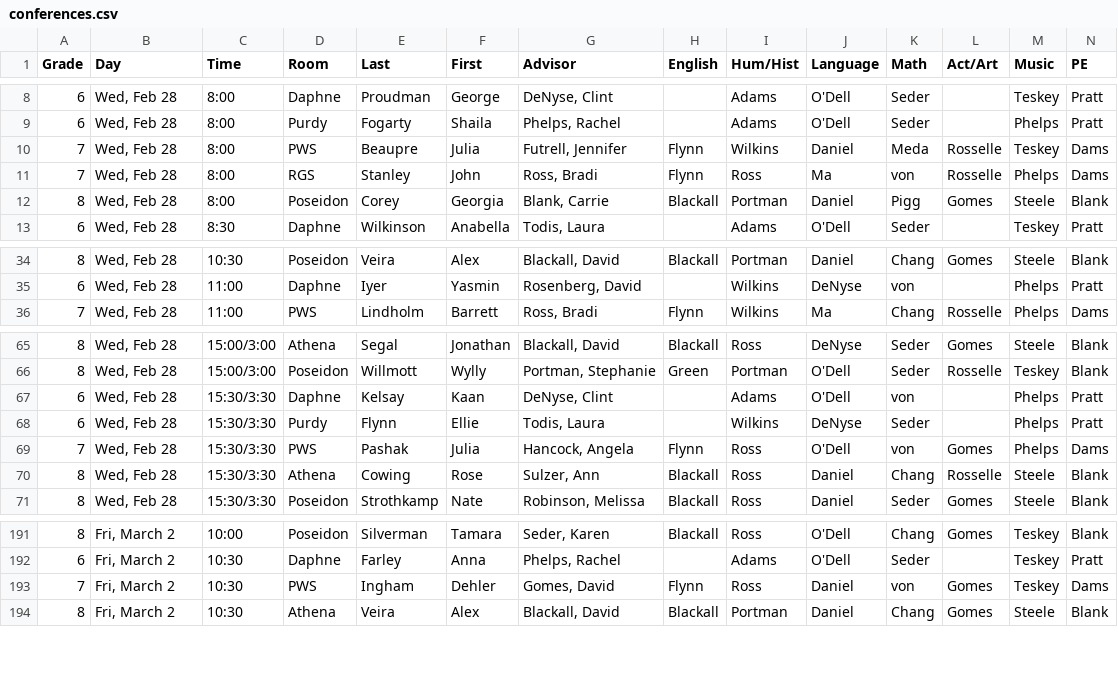
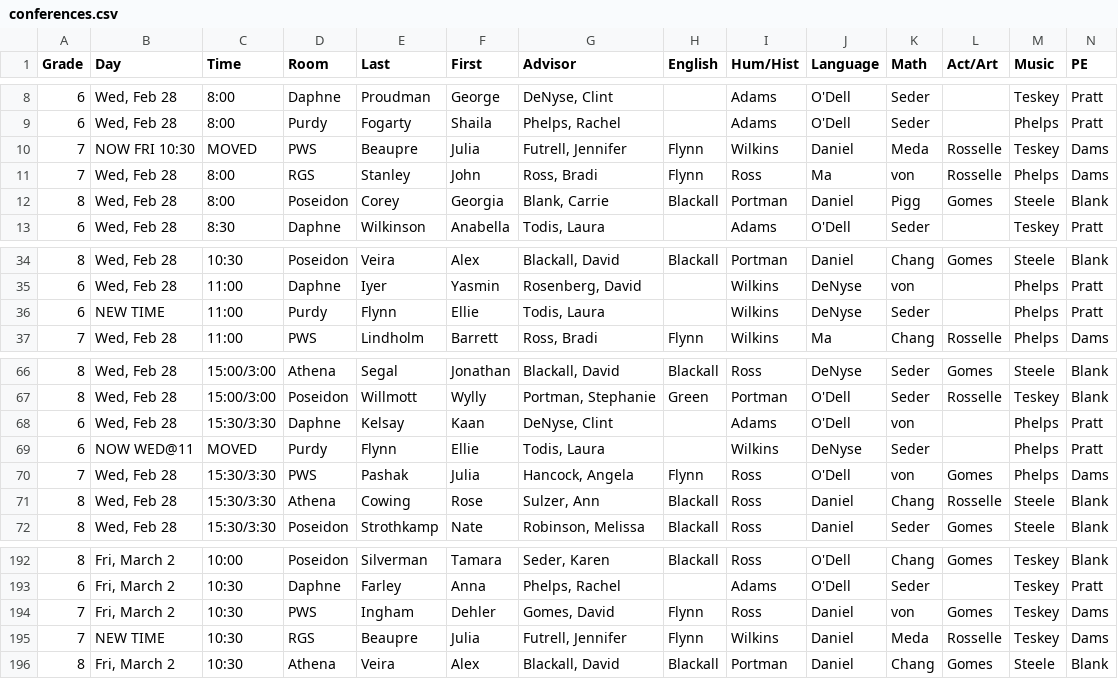
Before and after one commit to mjpigg/oes_conferences, a CSV file: conferences.csv, drawn as a sheet; only a part is shown, gaps mark what is left out; addresses are those after the commit; rows hold the shown columns only; the diff names each change by its address in the sheet, - before the commit and + after, or states it on an @@ line.

```diff
--- a/conferences.csv
+++ b/conferences.csv
-B10 (Day): Wed, Feb 28
+B10 (Day): NOW FRI 10:30
-C10 (Time): 8:00
+C10 (Time): MOVED
+row 36: 6 | NEW TIME | 11:00 | Purdy | Flynn | Ellie | Todis, Laura |  | Wilkins | DeNyse | Seder |  | Phelps | Pratt
-B69 (Day): Wed, Feb 28
+B69 (Day): NOW WED@11
-C69 (Time): 15:30/3:30
+C69 (Time): MOVED
+row 195: 7 | NEW TIME | 10:30 | RGS | Beaupre | Julia | Futrell, Jennifer | Flynn | Wilkins | Daniel | Meda | Rosselle | Teskey | Dams
```
Also changed, not shown: 1 other file.
